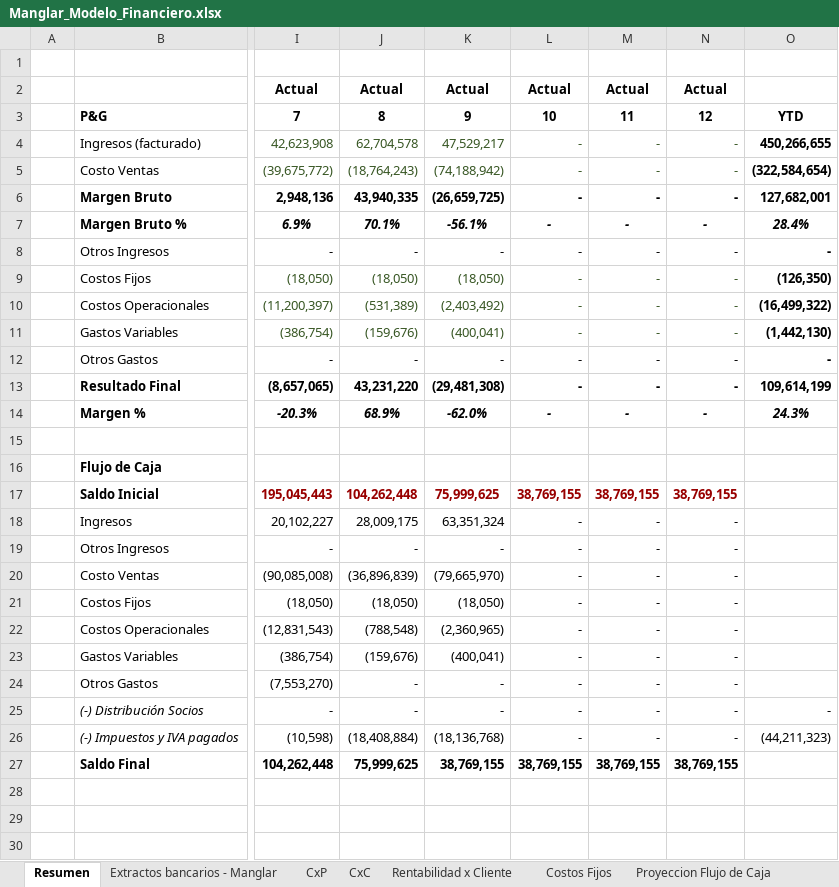
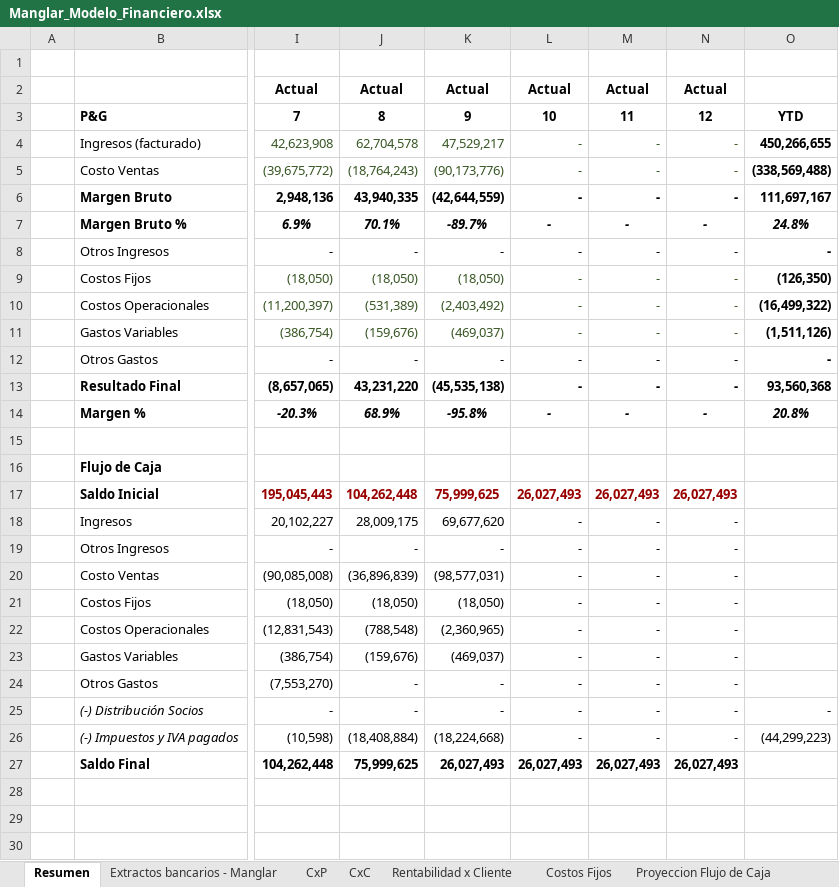
Before and after one commit to santiagomanglar/dashboard-manglar, an Excel workbook: Manglar_Modelo_Financiero.xlsx, sheet Resumen, drawn as a sheet; only a part is shown, gaps mark what is left out; values as stored, in another font and other column widths than the file's, no borders; charts and pictures not drawn; the diff covers the shown part only; the diff names each change by its address in the sheet, - before the commit and + after, or states it on an @@ line.

```diff
--- a/Manglar_Modelo_Financiero.xlsx (sheet Resumen)
+++ b/Manglar_Modelo_Financiero.xlsx (sheet Resumen)
-K5: (74,188,942)
+K5: (90,173,776)
-O5: (322,584,654)
+O5: (338,569,488)
-K6: (26,659,725)
+K6: (42,644,559)
-O6: 127,682,001
+O6: 111,697,167
-K7: -56.1%
+K7: -89.7%
-O7: 28.4%
+O7: 24.8%
-K11: (400,041)
+K11: (469,037)
-O11: (1,442,130)
+O11: (1,511,126)
-K13: (29,481,308)
+K13: (45,535,138)
-O13: 109,614,199
+O13: 93,560,368
-K14: -62.0%
+K14: -95.8%
-O14: 24.3%
+O14: 20.8%
-L17: 38,769,155
+L17: 26,027,493
-M17: 38,769,155
+M17: 26,027,493
-N17: 38,769,155
+N17: 26,027,493
-K18: 63,351,324
+K18: 69,677,620
-K20: (79,665,970)
+K20: (98,577,031)
-K23: (400,041)
+K23: (469,037)
-K26: (18,136,768)
+K26: (18,224,668)
-O26: (44,211,323)
+O26: (44,299,223)
-K27: 38,769,155
+K27: 26,027,493
-L27: 38,769,155
+L27: 26,027,493
-M27: 38,769,155
+M27: 26,027,493
-N27: 38,769,155
+N27: 26,027,493
```
Also changed, not shown: 7 edited cells elsewhere in this sheet, sheet CxP, sheet Extractos bancarios - Manglar, sheet Rentabilidad x Cliente, sheet Proyeccion Flujo de Caja, sheet CxC, sheet Data, formulas that keep their value, hidden cells, charts or pictures.
